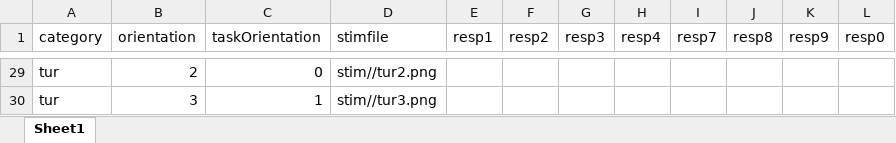
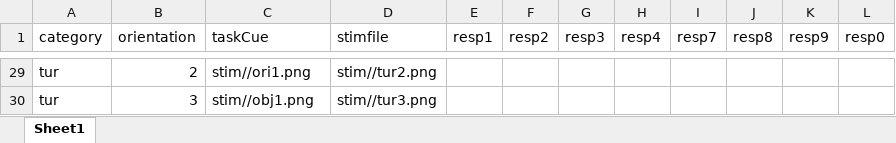
Before and after one commit to safakerener/PFC_Layers_ResponseMapping, an Excel workbook: Pilot/rootDesignMatrix.xlsx, sheet Sheet1, drawn as a sheet; only a part is shown, gaps mark what is left out; values as stored, in another font and other column widths than the file's, no borders; the diff covers the shown part only; the diff names each change by its address in the sheet, - before the commit and + after, or states it on an @@ line.

```diff
--- a/Pilot/rootDesignMatrix.xlsx (sheet Sheet1)
+++ b/Pilot/rootDesignMatrix.xlsx (sheet Sheet1)
-C1: taskOrientation
+C1: taskCue
-C29 (taskCue): 0
+C29 (taskCue): stim//ori1.png
-C30 (taskCue): 1
+C30 (taskCue): stim//obj1.png
```
Also changed, not shown: other rows of this sheet, 8 other files.
